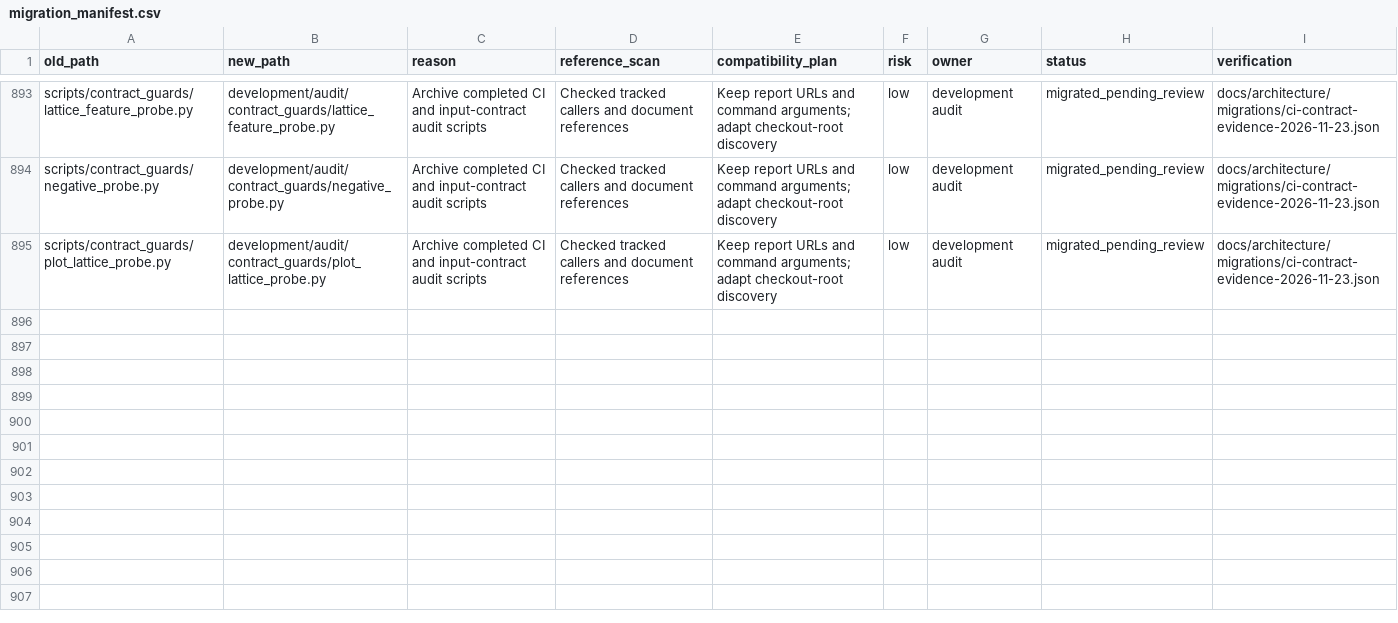
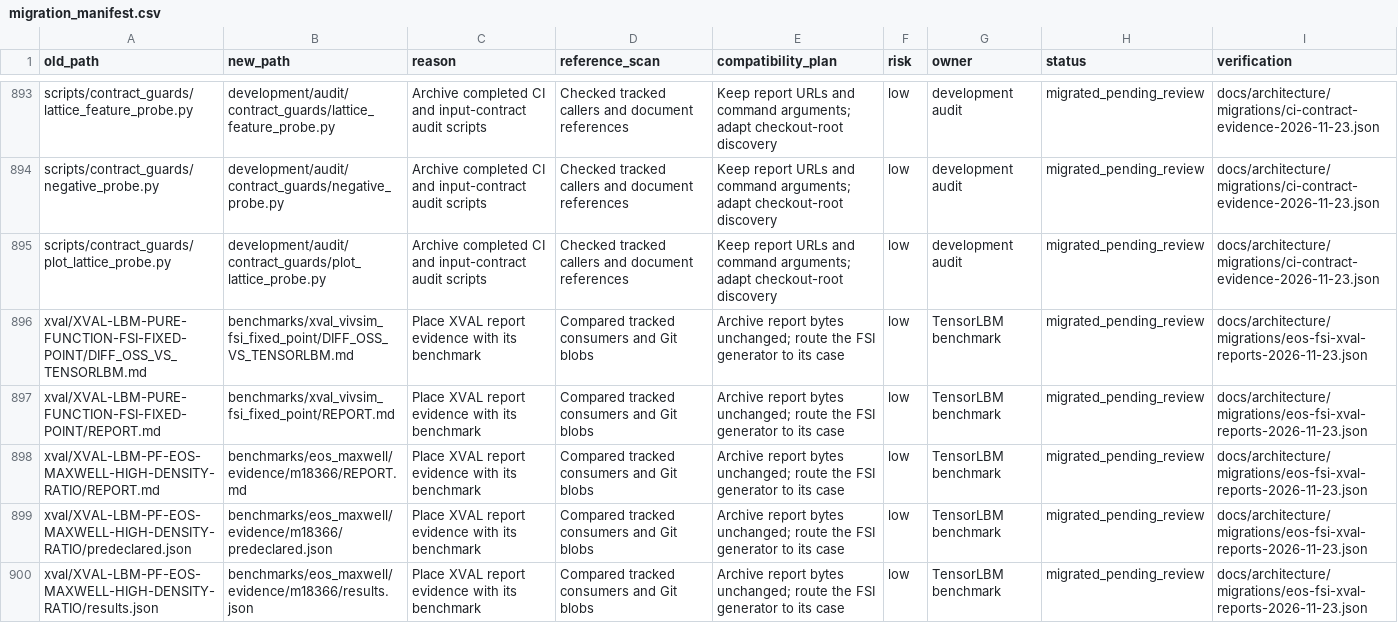
Before and after one commit to cxs503/TensorLBM, a CSV file: docs/architecture/migration_manifest.csv, drawn as a sheet; only a part is shown, gaps mark what is left out.

Commit message:
governance: place archived EOS and FSI reports with their cases

```diff
--- a/docs/architecture/migration_manifest.csv
+++ b/docs/architecture/migration_manifest.csv
@@ -895 +895,6 @@ scripts/contract_guards/negative_probe.py,development/audit/contract_guards/nega
 scripts/contract_guards/plot_lattice_probe.py,development/audit/contract_guards/plot_lattice_probe.py,Archive completed CI and input-contract audit scripts,Checked tracked callers and document references,Keep report URLs and command arguments; adapt checkout-root discovery,low,development audit,migrated_pending_review,docs/architecture/migrations/ci-contract-evidence-2026-11-23.json
+xval/XVAL-LBM-PURE-FUNCTION-FSI-FIXED-POINT/DIFF_OSS_VS_TENSORLBM.md,benchmarks/xval_vivsim_fsi_fixed_point/DIFF_OSS_VS_TENSORLBM.md,Place XVAL report evidence with its benchmark,Compared tracked consumers and Git blobs,Archive report bytes unchanged; route the FSI generator to its case,low,TensorLBM benchmark,migrated_pending_review,docs/architecture/migrations/eos-fsi-xval-reports-2026-11-23.json
+xval/XVAL-LBM-PURE-FUNCTION-FSI-FIXED-POINT/REPORT.md,benchmarks/xval_vivsim_fsi_fixed_point/REPORT.md,Place XVAL report evidence with its benchmark,Compared tracked consumers and Git blobs,Archive report bytes unchanged; route the FSI generator to its case,low,TensorLBM benchmark,migrated_pending_review,docs/architecture/migrations/eos-fsi-xval-reports-2026-11-23.json
+xval/XVAL-LBM-PF-EOS-MAXWELL-HIGH-DENSITY-RATIO/REPORT.md,benchmarks/eos_maxwell/evidence/m18366/REPORT.md,Place XVAL report evidence with its benchmark,Compared tracked consumers and Git blobs,Archive report bytes unchanged; route the FSI generator to its case,low,TensorLBM benchmark,migrated_pending_review,docs/architecture/migrations/eos-fsi-xval-reports-2026-11-23.json
+xval/XVAL-LBM-PF-EOS-MAXWELL-HIGH-DENSITY-RATIO/predeclared.json,benchmarks/eos_maxwell/evidence/m18366/predeclared.json,Place XVAL report evidence with its benchmark,Compared tracked consumers and Git blobs,Archive report bytes unchanged; route the FSI generator to its case,low,TensorLBM benchmark,migrated_pending_review,docs/architecture/migrations/eos-fsi-xval-reports-2026-11-23.json
+xval/XVAL-LBM-PF-EOS-MAXWELL-HIGH-DENSITY-RATIO/results.json,benchmarks/eos_maxwell/evidence/m18366/results.json,Place XVAL report evidence with its benchmark,Compared tracked consumers and Git blobs,Archive report bytes unchanged; route the FSI generator to its case,low,TensorLBM benchmark,migrated_pending_review,docs/architecture/migrations/eos-fsi-xval-reports-2026-11-23.json
```
Also changed, not shown: 12 other files.
